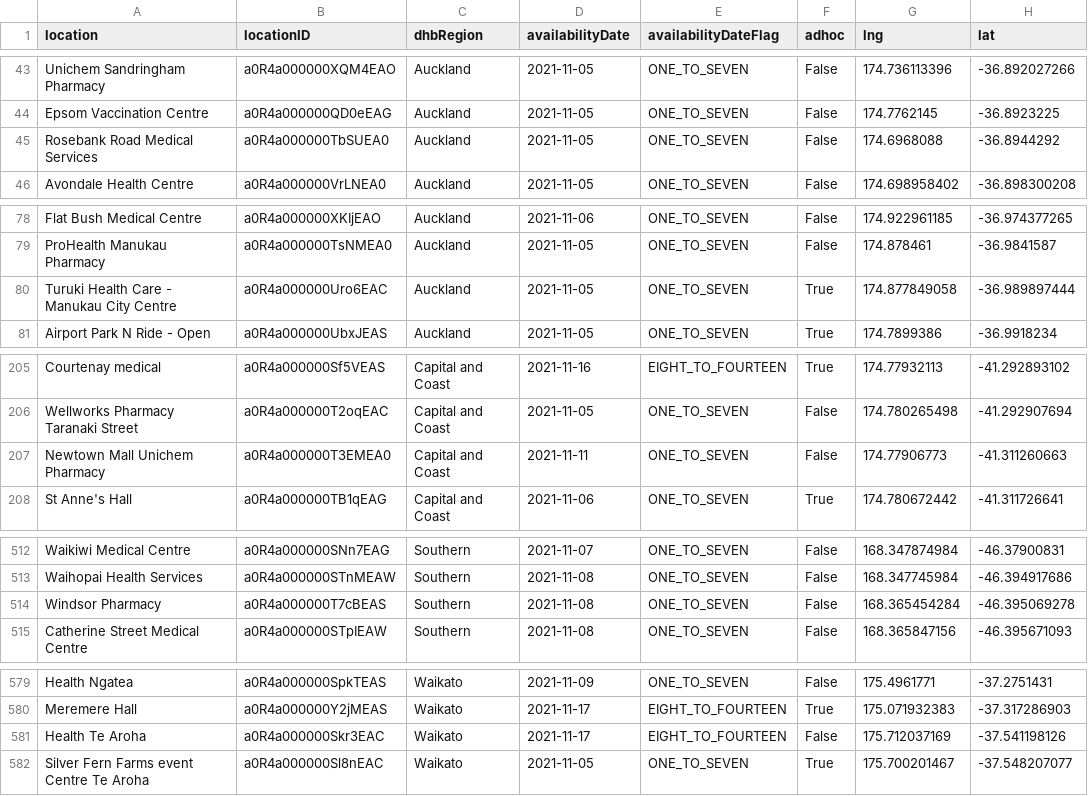
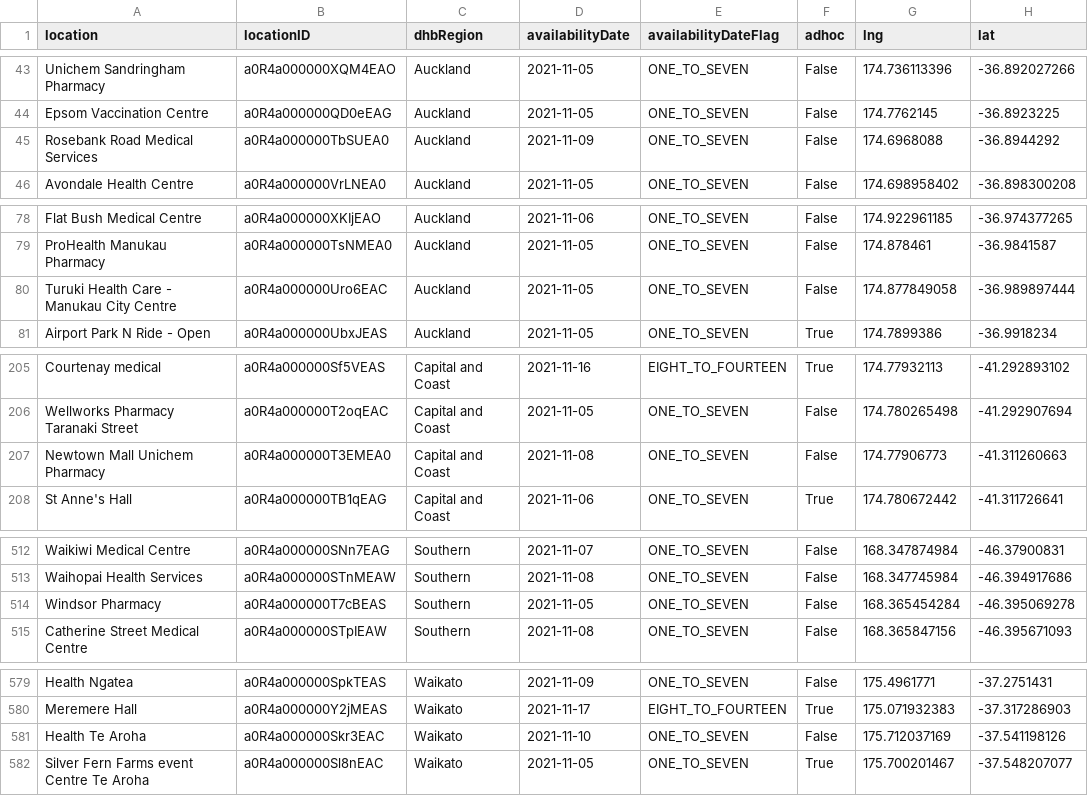
Before and after one commit to UoA-eResearch/nz-covid19-data-auto, a CSV file: vaccinations/bookmyvaccine.csv, drawn as a sheet; only a part is shown, gaps mark what is left out; the diff covers the shown part only.

```diff
--- a/vaccinations/bookmyvaccine.csv
+++ b/vaccinations/bookmyvaccine.csv
@@ -44,3 +44,3 @@ Unichem Sandringham Pharmacy,a0R4a000000XQM4EAO,Auckland,2021-11-05,ONE_TO_SEVEN
 Epsom Vaccination Centre,a0R4a000000QD0eEAG,Auckland,2021-11-05,ONE_TO_SEVEN,False,174.7762145,-36.8923225
-Rosebank Road Medical Services,a0R4a000000TbSUEA0,Auckland,2021-11-05,ONE_TO_SEVEN,False,174.6968088,-36.8944292
+Rosebank Road Medical Services,a0R4a000000TbSUEA0,Auckland,2021-11-09,ONE_TO_SEVEN,False,174.6968088,-36.8944292
 Avondale Health Centre,a0R4a000000VrLNEA0,Auckland,2021-11-05,ONE_TO_SEVEN,False,174.698958402,-36.898300208
@@ -79,3 +79,3 @@ Flat Bush Medical Centre,a0R4a000000XKIjEAO,Auckland,2021-11-06,ONE_TO_SEVEN,Fal
 ProHealth Manukau Pharmacy,a0R4a000000TsNMEA0,Auckland,2021-11-05,ONE_TO_SEVEN,False,174.878461,-36.9841587
-Turuki Health Care - Manukau City Centre,a0R4a000000Uro6EAC,Auckland,2021-11-05,ONE_TO_SEVEN,True,174.877849058,-36.989897444
+Turuki Health Care - Manukau City Centre,a0R4a000000Uro6EAC,Auckland,2021-11-05,ONE_TO_SEVEN,False,174.877849058,-36.989897444
 Airport Park N Ride - Open,a0R4a000000UbxJEAS,Auckland,2021-11-05,ONE_TO_SEVEN,True,174.7899386,-36.9918234
@@ -206,3 +206,3 @@ Courtenay medical,a0R4a000000Sf5VEAS,Capital and Coast,2021-11-16,EIGHT_TO_FOURT
 Wellworks Pharmacy Taranaki Street,a0R4a000000T2oqEAC,Capital and Coast,2021-11-05,ONE_TO_SEVEN,False,174.780265498,-41.292907694
-Newtown Mall Unichem Pharmacy,a0R4a000000T3EMEA0,Capital and Coast,2021-11-11,ONE_TO_SEVEN,False,174.77906773,-41.311260663
+Newtown Mall Unichem Pharmacy,a0R4a000000T3EMEA0,Capital and Coast,2021-11-08,ONE_TO_SEVEN,False,174.77906773,-41.311260663
 St Anne's Hall,a0R4a000000TB1qEAG,Capital and Coast,2021-11-06,ONE_TO_SEVEN,True,174.780672442,-41.311726641
@@ -513,3 +513,3 @@ Waikiwi Medical Centre,a0R4a000000SNn7EAG,Southern,2021-11-07,ONE_TO_SEVEN,False
 Waihopai Health Services,a0R4a000000STnMEAW,Southern,2021-11-08,ONE_TO_SEVEN,False,168.347745984,-46.394917686
-Windsor Pharmacy,a0R4a000000T7cBEAS,Southern,2021-11-08,ONE_TO_SEVEN,False,168.365454284,-46.395069278
+Windsor Pharmacy,a0R4a000000T7cBEAS,Southern,2021-11-05,ONE_TO_SEVEN,False,168.365454284,-46.395069278
 Catherine Street Medical Centre,a0R4a000000STpIEAW,Southern,2021-11-08,ONE_TO_SEVEN,False,168.365847156,-46.395671093
@@ -580,3 +580,3 @@ Health Ngatea,a0R4a000000SpkTEAS,Waikato,2021-11-09,ONE_TO_SEVEN,False,175.49617
 Meremere Hall,a0R4a000000Y2jMEAS,Waikato,2021-11-17,EIGHT_TO_FOURTEEN,True,175.071932383,-37.317286903
-Health Te Aroha,a0R4a000000Skr3EAC,Waikato,2021-11-17,EIGHT_TO_FOURTEEN,False,175.712037169,-37.541198126
+Health Te Aroha,a0R4a000000Skr3EAC,Waikato,2021-11-10,ONE_TO_SEVEN,False,175.712037169,-37.541198126
 Silver Fern Farms event Centre Te Aroha,a0R4a000000Sl8nEAC,Waikato,2021-11-05,ONE_TO_SEVEN,True,175.700201467,-37.548207077
```
Also changed, not shown: 1 moved row and 13 edited cells elsewhere in this file, 1 other file.
